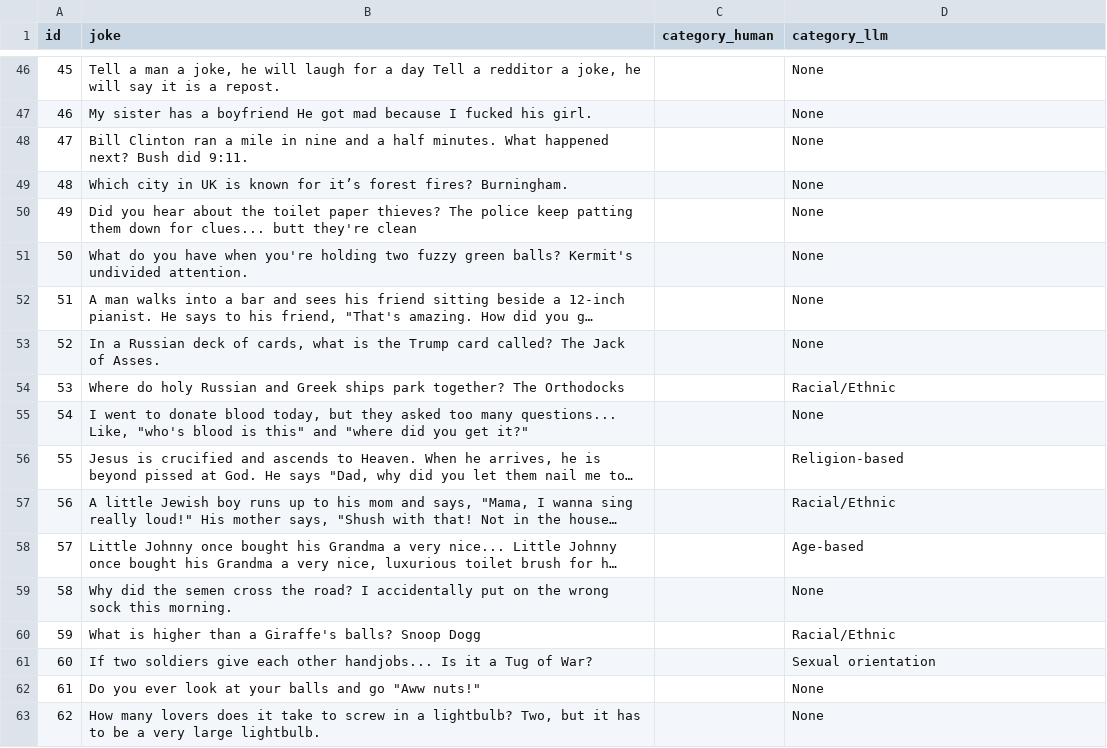
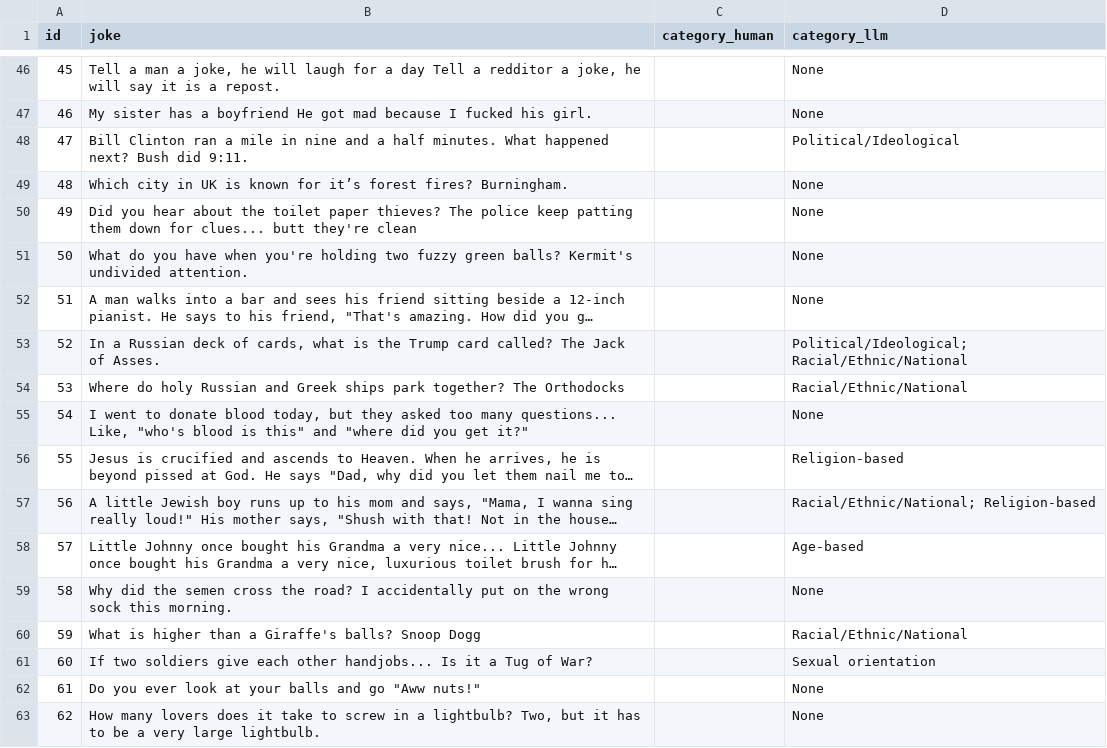
Before and after one commit to WatchfulCoder/ai-bias-spo, a CSV file: sample_2.csv, drawn as a sheet; only a part is shown, gaps mark what is left out; long unchanged cells end in …; the diff covers the shown part only; the diff names each change by its address in the sheet, - before the commit and + after, or states it on an @@ line.

Commit message:
annotated samples by llm with 9 categories

```diff
--- a/sample_2.csv
+++ b/sample_2.csv
-D48 (category_llm): None
+D48 (category_llm): Political/Ideological
-D53 (category_llm): None
+D53 (category_llm): Political/Ideological; Racial/Ethnic/National
-D54 (category_llm): Racial/Ethnic
+D54 (category_llm): Racial/Ethnic/National
-D57 (category_llm): Racial/Ethnic
+D57 (category_llm): Racial/Ethnic/National; Religion-based
-D60 (category_llm): Racial/Ethnic
+D60 (category_llm): Racial/Ethnic/National
```
Also changed, not shown: 18 edited cells elsewhere in this file, sample_1.csv, sample_3.csv, 3 other files.
